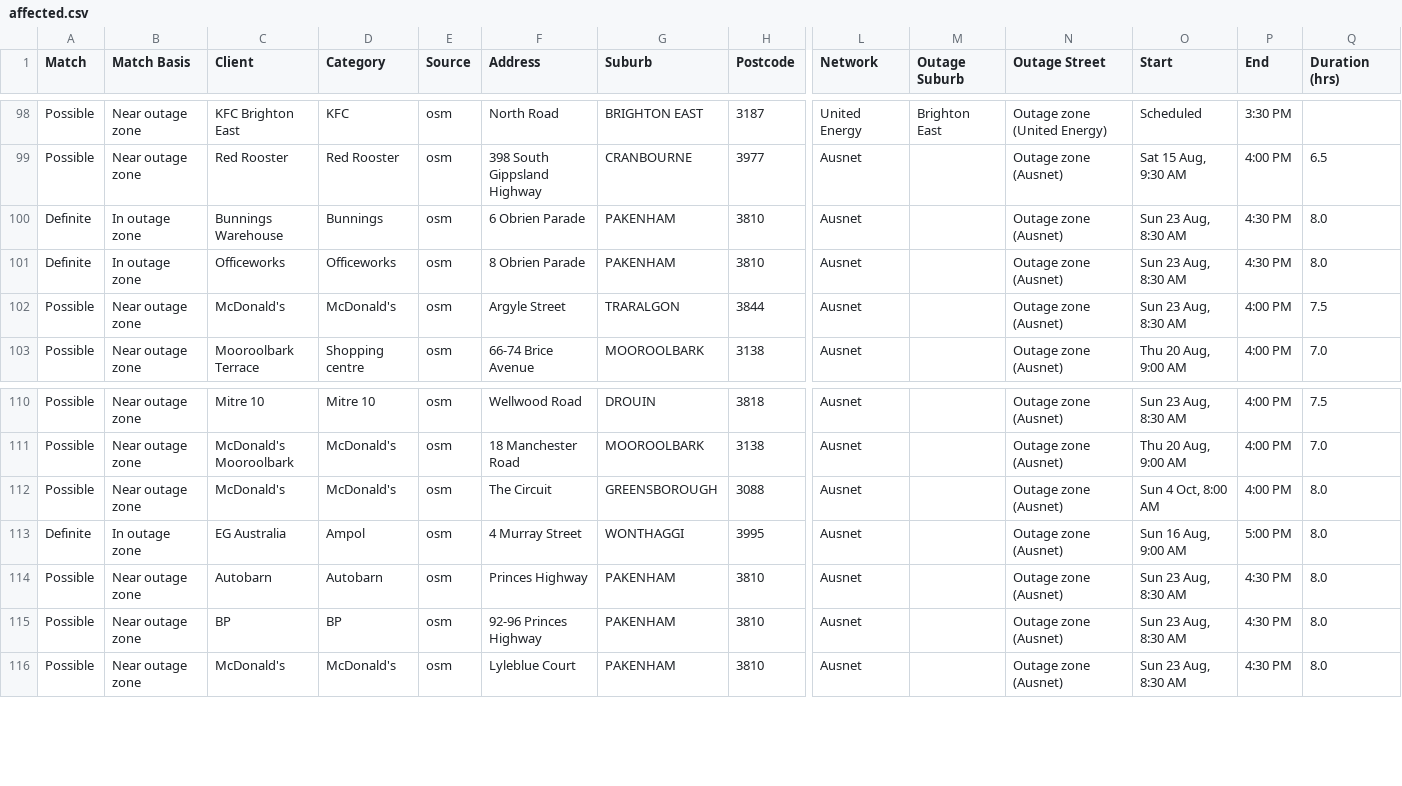
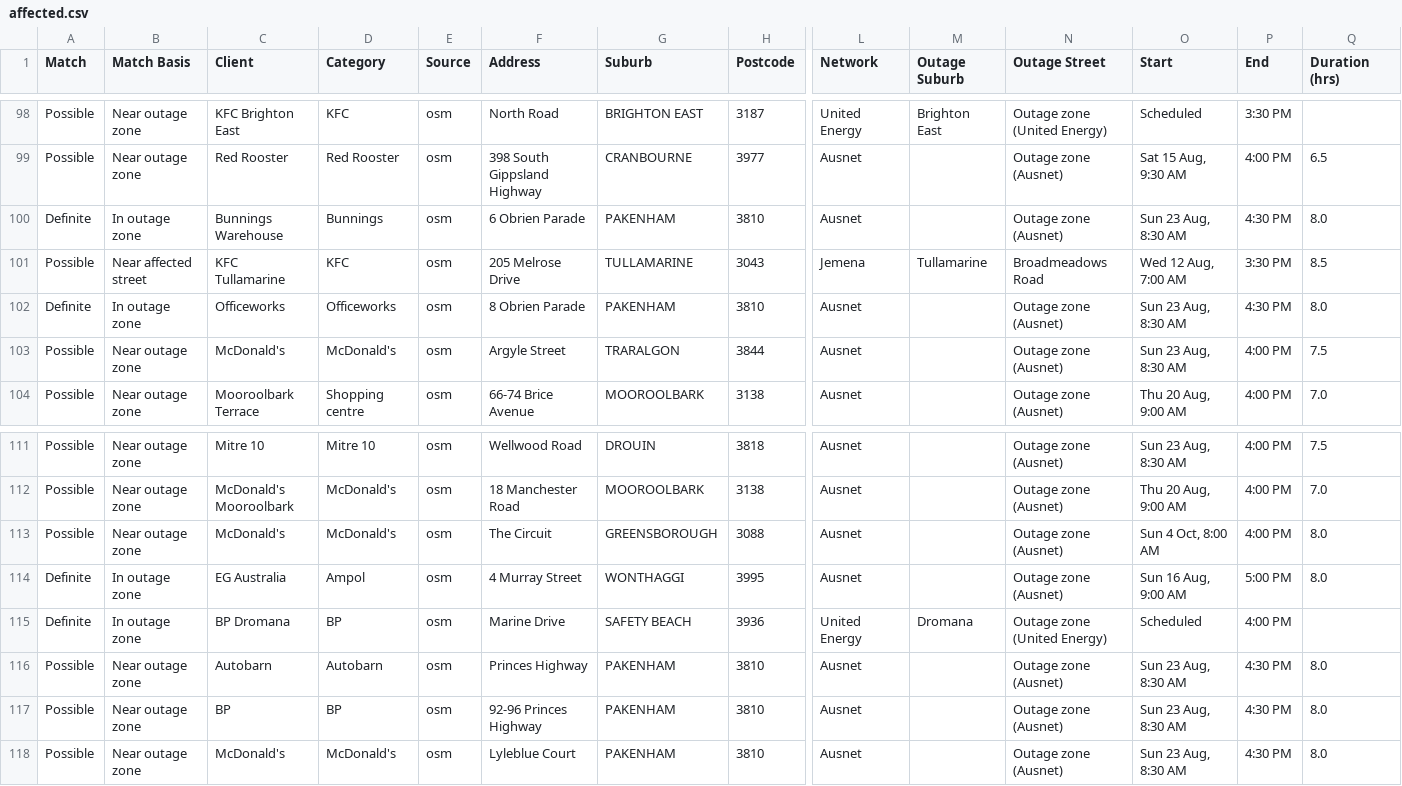
Before and after one commit to Nexus-Energy393/jemena-outages, a CSV file: docs/affected.csv, drawn as a sheet; only a part is shown, gaps mark what is left out; rows hold the shown columns only; the diff names each change by its address in the sheet, - before the commit and + after, or states it on an @@ line.

```diff
--- a/docs/affected.csv
+++ b/docs/affected.csv
+row 101: Possible | Near affected street | KFC Tullamarine | KFC | osm | 205 Melrose Drive | TULLAMARINE | 3043 | Jemena | Tullamarine | Broadmeadows Road | Wed 12 Aug, 7:00 AM | 3:30 PM | 8.5
+row 115: Definite | In outage zone | BP Dromana | BP | osm | Marine Drive | SAFETY BEACH | 3936 | United Energy | Dromana | Outage zone (United Energy) | Scheduled | 4:00 PM
```
Also changed, not shown: 4 other files.
